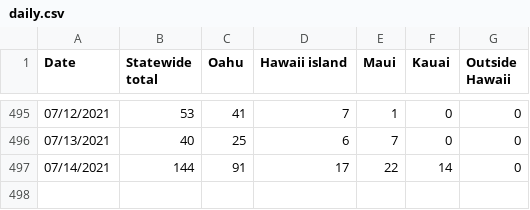
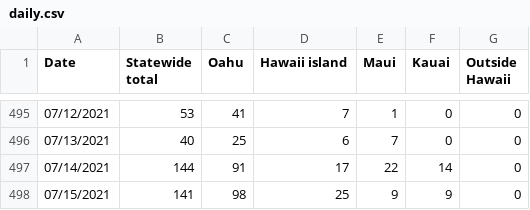
Before and after one commit to webb001/webb001.github.io, a CSV file: daily.csv, drawn as a sheet; only a part is shown, gaps mark what is left out; the diff names each change by its address in the sheet, - before the commit and + after, or states it on an @@ line.

```diff
--- a/daily.csv
+++ b/daily.csv
+row 498: 07/15/2021 | 141 | 98 | 25 | 9 | 9 | 0
```
Also changed, not shown: 7 other files.
